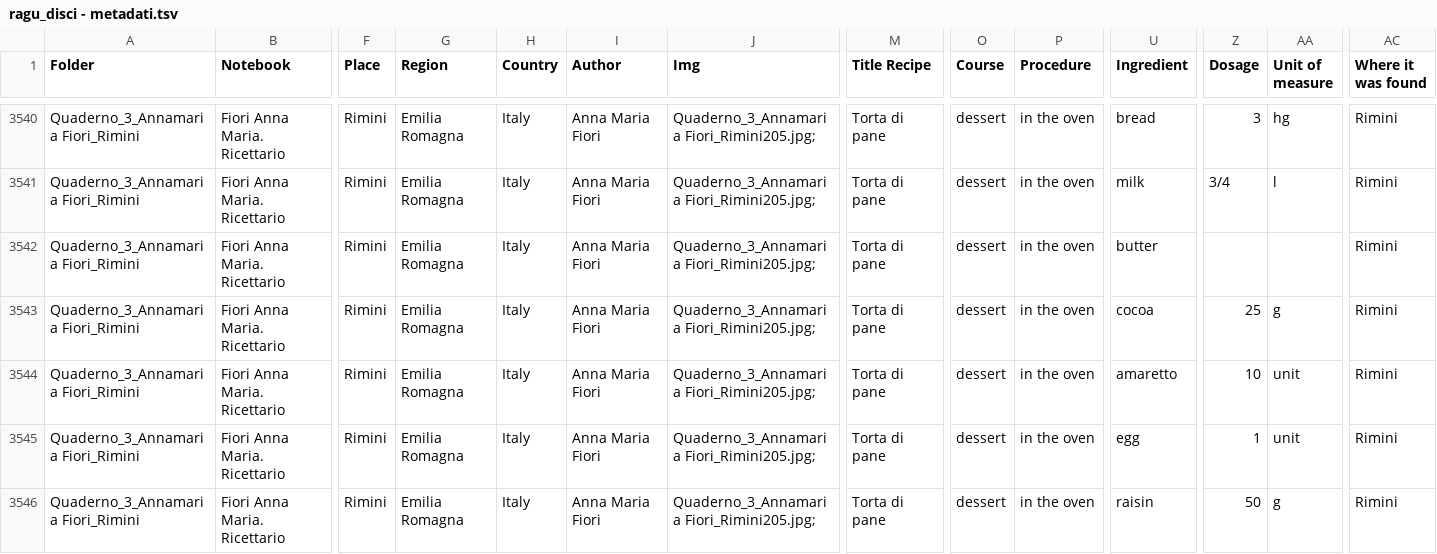
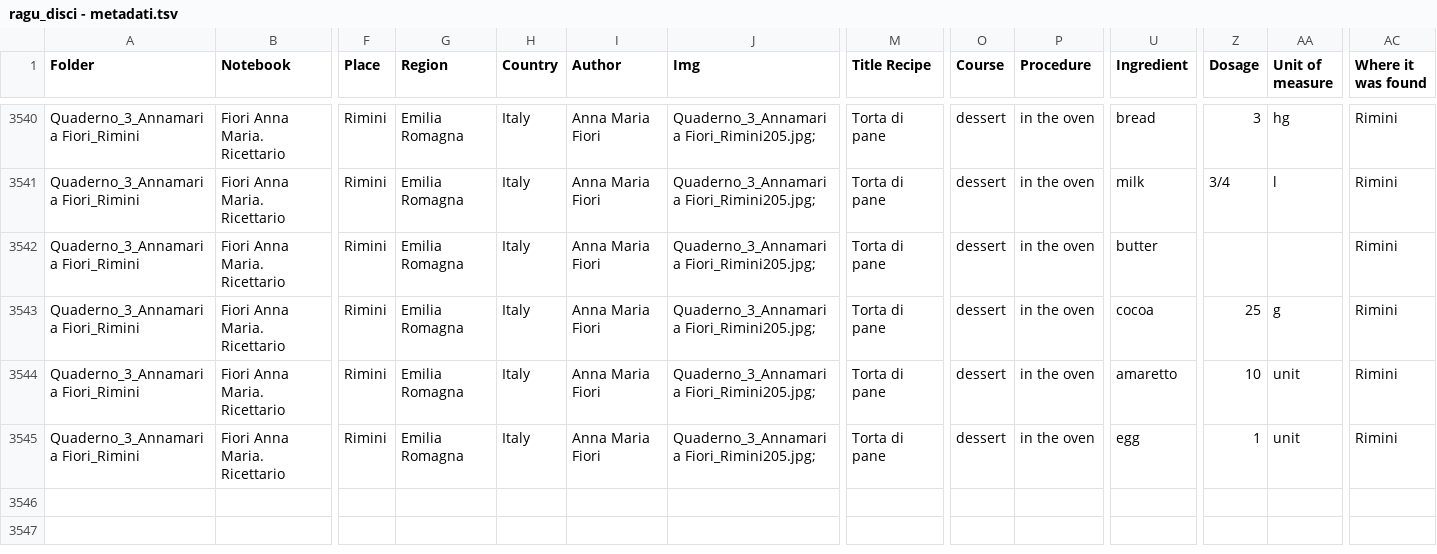
Before and after one commit to raguproject/raguproject.github.io, a TSV file: ragu_disci - metadati.tsv, drawn as a sheet; only a part is shown, gaps mark what is left out; rows hold the shown columns only; the diff names each change by its address in the sheet, - before the commit and + after, or states it on an @@ line.

Commit message:
metadata

```diff
--- a/ragu_disci - metadati.tsv
+++ b/ragu_disci - metadati.tsv
-row 3546: Quaderno_3_Annamaria Fiori_Rimini | Fiori Anna Maria. Ricettario | Rimini | Emilia Romagna | Italy | Anna Maria Fiori | Quaderno_3_Annamaria Fiori_Rimini205.jpg; | Torta di pane | dessert | in the oven | raisin | 50 | g | Rimini
```
